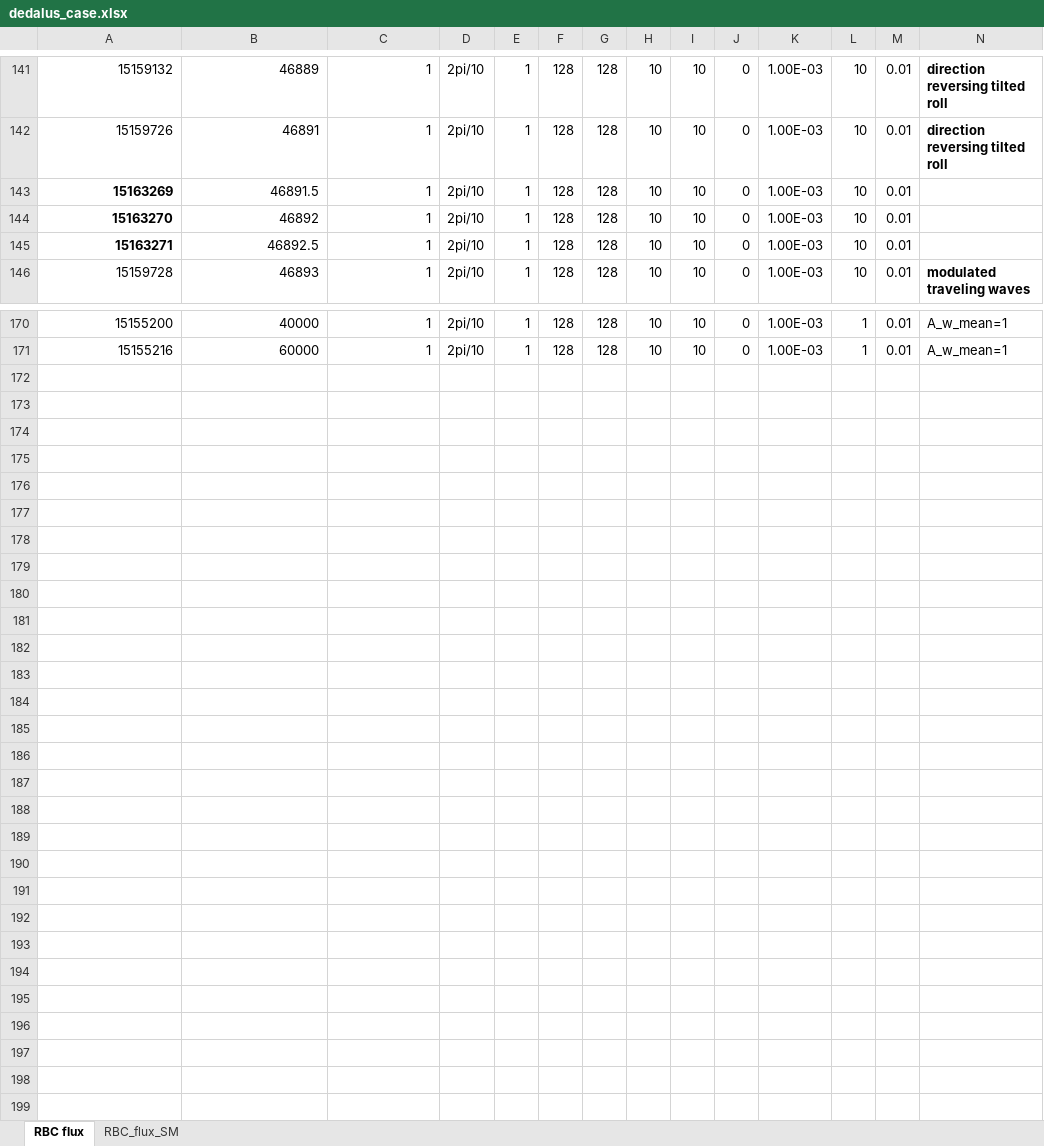
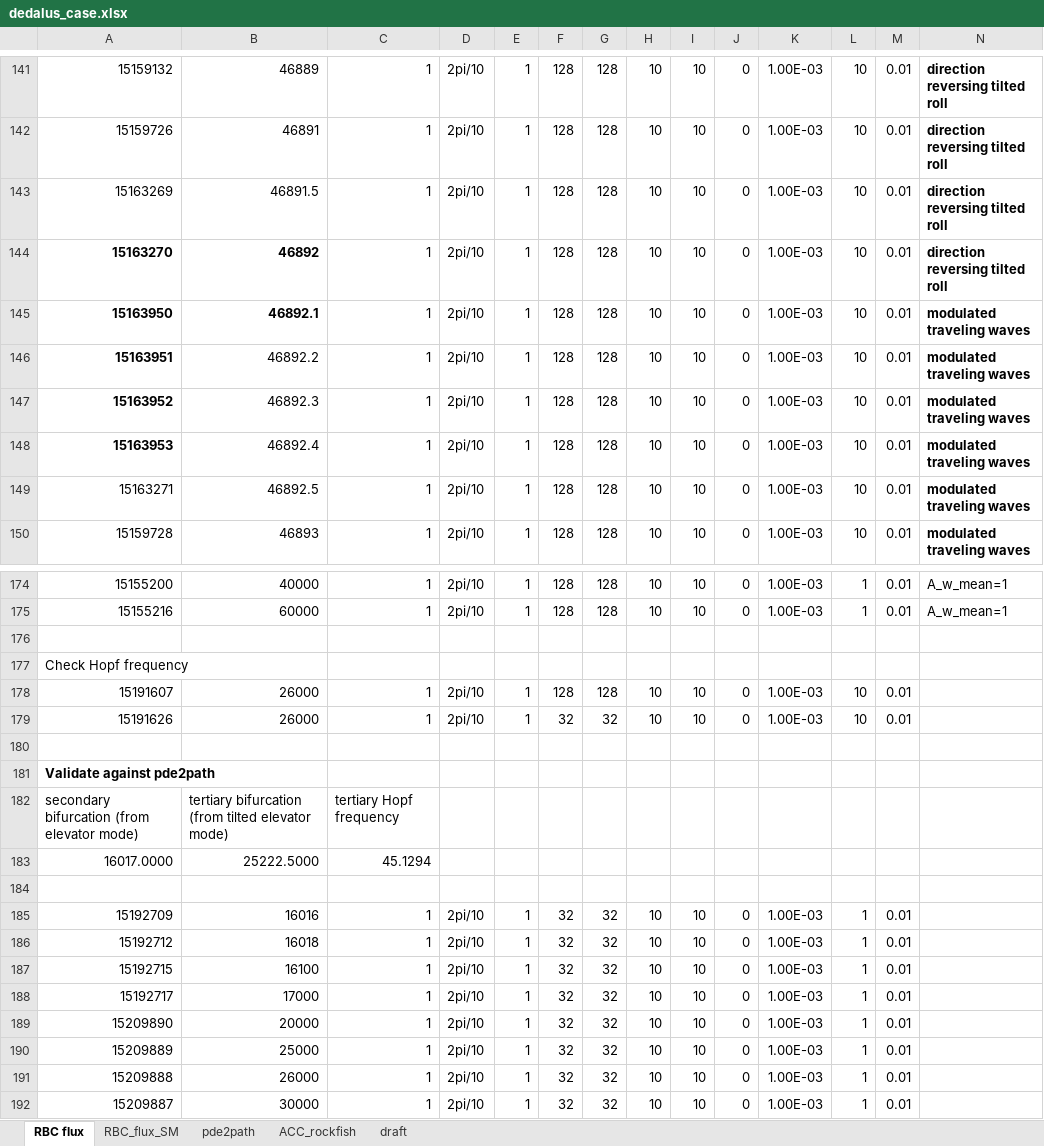
Before and after one commit to cliu124/dedalus_main, an Excel workbook: dedalus_case.xlsx, sheet RBC flux, drawn as a sheet; only a part is shown, gaps mark what is left out; values as stored, in another font and other column widths than the file's, no borders; addresses are those after the commit; rows hold the shown columns only; the diff names each change by its address in the sheet, - before the commit and + after, or states it on an @@ line.

```diff
--- a/dedalus_case.xlsx (sheet RBC flux)
+++ b/dedalus_case.xlsx (sheet RBC flux)
+sheet tab: pde2path
+sheet tab: ACC_rockfish
+sheet tab: draft
-A143 bold: on
+A143 bold: off
-N143:N144: (empty)
+N143:N144: direction reversing tilted roll
-B144 bold: off
+B144 bold: on
+row 145: 15163950 | 46892.1 | 1 | 2pi/10 | 1 | 128 | 128 | 10 | 10 | 0 | 1.00E-03 | 10 | 0.01 | modulated traveling waves
+row 146: 15163951 | 46892.2 | 1 | 2pi/10 | 1 | 128 | 128 | 10 | 10 | 0 | 1.00E-03 | 10 | 0.01 | modulated traveling waves
+row 147: 15163952 | 46892.3 | 1 | 2pi/10 | 1 | 128 | 128 | 10 | 10 | 0 | 1.00E-03 | 10 | 0.01 | modulated traveling waves
+row 148: 15163953 | 46892.4 | 1 | 2pi/10 | 1 | 128 | 128 | 10 | 10 | 0 | 1.00E-03 | 10 | 0.01 | modulated traveling waves
-A149 bold: on
+A149 bold: off
-N149: (empty)
+N149: modulated traveling waves
+row 176: (empty)
+row 177: Check Hopf frequency
+row 178: 15191607 | 26000 | 1 | 2pi/10 | 1 | 128 | 128 | 10 | 10 | 0 | 1.00E-03 | 10 | 0.01
+row 179: 15191626 | 26000 | 1 | 2pi/10 | 1 | 32 | 32 | 10 | 10 | 0 | 1.00E-03 | 10 | 0.01
+row 180: (empty)
+row 181: Validate against pde2path
+row 182: secondary bifurcation (from elevator mode) | tertiary bifurcation (from tilted elevator mode) | tertiary Hopf frequency
+row 183: 16017.0000 | 25222.5000 | 45.1294
+row 184: (empty)
+row 185: 15192709 | 16016 | 1 | 2pi/10 | 1 | 32 | 32 | 10 | 10 | 0 | 1.00E-03 | 1 | 0.01
+row 186: 15192712 | 16018 | 1 | 2pi/10 | 1 | 32 | 32 | 10 | 10 | 0 | 1.00E-03 | 1 | 0.01
+row 187: 15192715 | 16100 | 1 | 2pi/10 | 1 | 32 | 32 | 10 | 10 | 0 | 1.00E-03 | 1 | 0.01
+row 188: 15192717 | 17000 | 1 | 2pi/10 | 1 | 32 | 32 | 10 | 10 | 0 | 1.00E-03 | 1 | 0.01
+row 189: 15209890 | 20000 | 1 | 2pi/10 | 1 | 32 | 32 | 10 | 10 | 0 | 1.00E-03 | 1 | 0.01
+row 190: 15209889 | 25000 | 1 | 2pi/10 | 1 | 32 | 32 | 10 | 10 | 0 | 1.00E-03 | 1 | 0.01
+row 191: 15209888 | 26000 | 1 | 2pi/10 | 1 | 32 | 32 | 10 | 10 | 0 | 1.00E-03 | 1 | 0.01
+row 192: 15209887 | 30000 | 1 | 2pi/10 | 1 | 32 | 32 | 10 | 10 | 0 | 1.00E-03 | 1 | 0.01
```
Also changed, not shown: sheet RBC_flux_SM, 29 other files.
